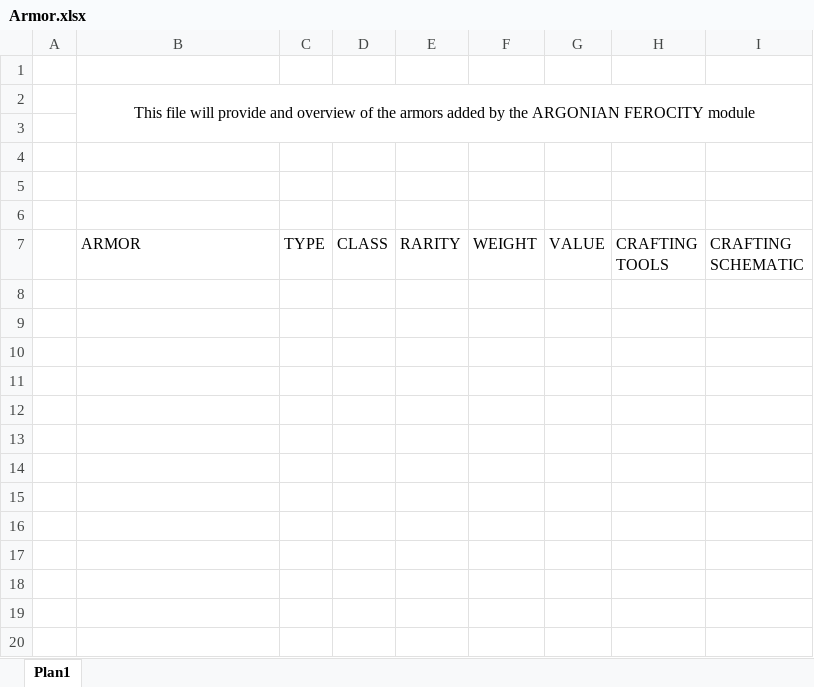
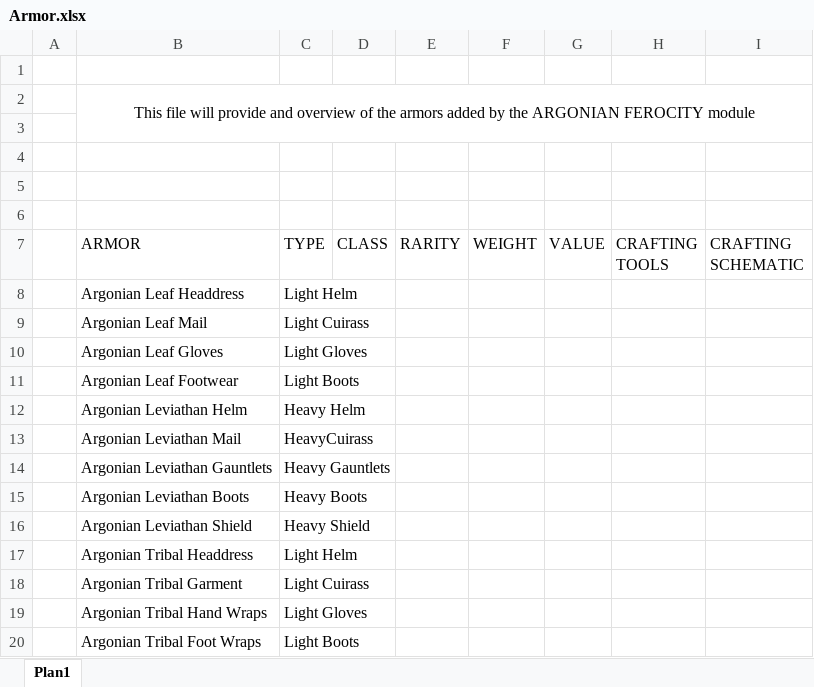
Before and after one commit to Indridcold96/TES-Culture-Overhaul, an Excel workbook: Files/Modules/Argonian Ferocity/Tables/Equipment/Armor.xlsx, sheet Plan1, drawn as a sheet; values as stored, in another font and other column widths than the file's, no borders; the diff names each change by its address in the sheet, - before the commit and + after, or states it on an @@ line.

```diff
--- a/Files/Modules/Argonian Ferocity/Tables/Equipment/Armor.xlsx (sheet Plan1)
+++ b/Files/Modules/Argonian Ferocity/Tables/Equipment/Armor.xlsx (sheet Plan1)
+row 8:  | Argonian Leaf Headdress | Light Helm
+row 9:  | Argonian Leaf Mail | Light Cuirass
+row 10:  | Argonian Leaf Gloves | Light Gloves
+row 11:  | Argonian Leaf Footwear | Light Boots
+row 12:  | Argonian Leviathan Helm | Heavy Helm
+row 13:  | Argonian Leviathan Mail | HeavyCuirass
+row 14:  | Argonian Leviathan Gauntlets | Heavy Gauntlets
+row 15:  | Argonian Leviathan Boots | Heavy Boots
+row 16:  | Argonian Leviathan Shield | Heavy Shield
+row 17:  | Argonian Tribal Headdress | Light Helm
+row 18:  | Argonian Tribal Garment | Light Cuirass
+row 19:  | Argonian Tribal Hand Wraps | Light Gloves
+row 20:  | Argonian Tribal Foot Wraps | Light Boots
```
Also changed, not shown: Files/General/Tables/Equipment/Exotic/Exotic Armors.xlsx, Files/Modules/Altmer Supremacy/Tables/Equipment/Armor.xlsx, 1 other file.
